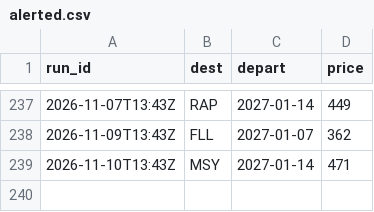
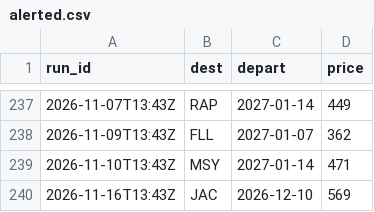
Before and after one commit to tommyjoppich/weekendtriptracker, a CSV file: data/alerted.csv, drawn as a sheet; only a part is shown, gaps mark what is left out.

```diff
--- a/data/alerted.csv
+++ b/data/alerted.csv
@@ -239 +239,2 @@ run_id,dest,depart,price
 2026-11-10T13:43Z,MSY,2027-01-14,471
+2026-11-16T13:43Z,JAC,2026-12-10,569
```
Also changed, not shown: 3 other files.
